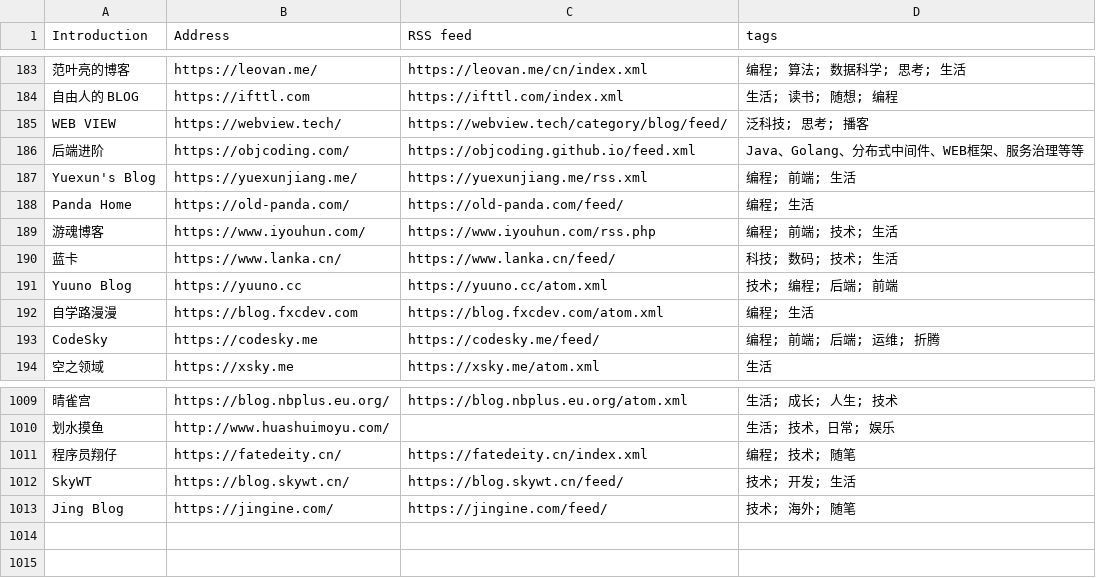
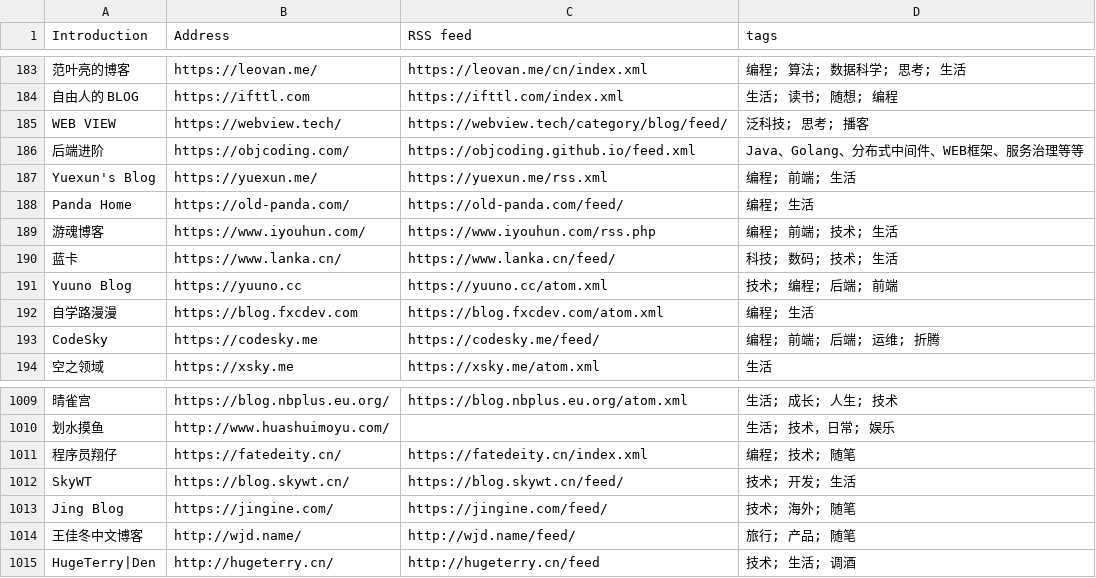
Before and after one commit to saveweb/rss-list-upstream, a CSV file: timqiam-independent-blogs-list.csv, drawn as a sheet; only a part is shown, gaps mark what is left out.

```diff
--- a/timqiam-independent-blogs-list.csv
+++ b/timqiam-independent-blogs-list.csv
@@ -186,3 +186,3 @@ WEB VIEW, https://webview.tech/, https://webview.tech/category/blog/feed/, 泛
 后端进阶, https://objcoding.com/, https://objcoding.github.io/feed.xml, Java、Golang、分布式中间件、WEB框架、服务治理等等
-Yuexun's Blog, https://yuexunjiang.me/, https://yuexunjiang.me/rss.xml, 编程; 前端; 生活
+Yuexun's Blog, https://yuexun.me/, https://yuexun.me/rss.xml, 编程; 前端; 生活
 Panda Home, https://old-panda.com/, https://old-panda.com/feed/, 编程; 生活
@@ -1013 +1013,3 @@ SkyWT, https://blog.skywt.cn/, https://blog.skywt.cn/feed/, 技术; 开发; 生
 Jing Blog, https://jingine.com/, https://jingine.com/feed/, 技术; 海外; 随笔
+王佳冬中文博客, http://wjd.name/, http://wjd.name/feed/, 旅行; 产品; 随笔
+HugeTerry|Den, http://hugeterry.cn/, http://hugeterry.cn/feed, 技术; 生活; 调酒
```
Also changed, not shown: 3 other files.
